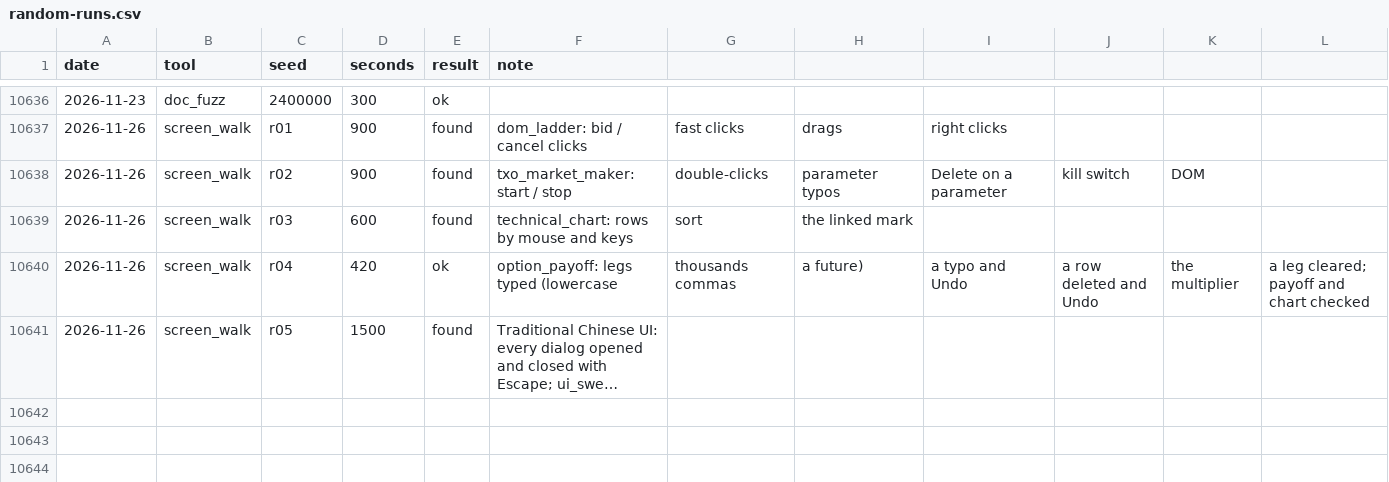
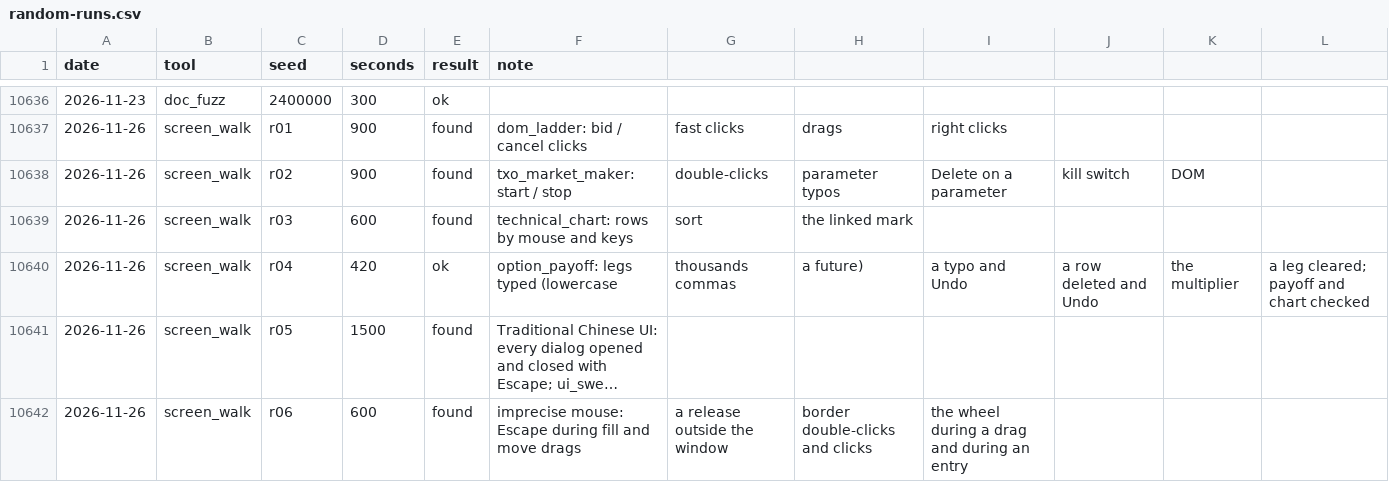
Before and after one commit to ycgrid/ycgrid, a CSV file: docs/random-runs.csv, drawn as a sheet; only a part is shown, gaps mark what is left out; long unchanged cells end in …; the diff names each change by its address in the sheet, - before the commit and + after, or states it on an @@ line.

```diff
--- a/docs/random-runs.csv
+++ b/docs/random-runs.csv
+row 10642: 2026-11-26 | screen_walk | r06 | 600 | found | imprecise mouse: Escape during fill and move drags | a release outside the window | border double-clicks and clicks | the wheel during a drag and during an entry
```
Also changed, not shown: docs/random-findings.csv, 3 other files.
